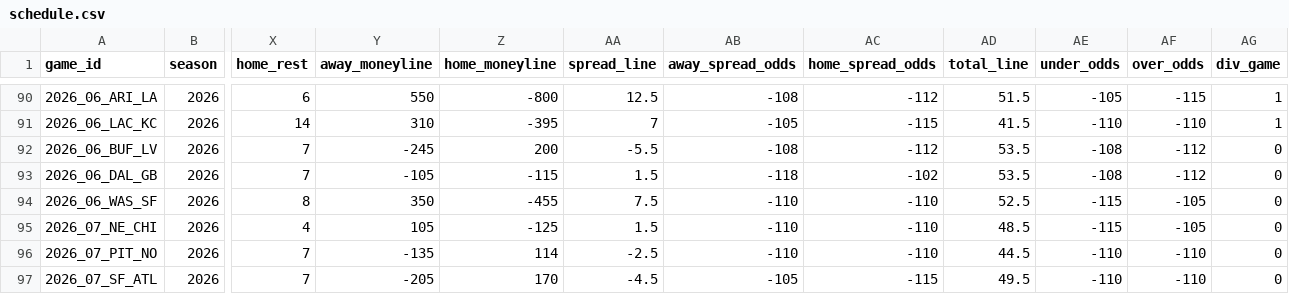
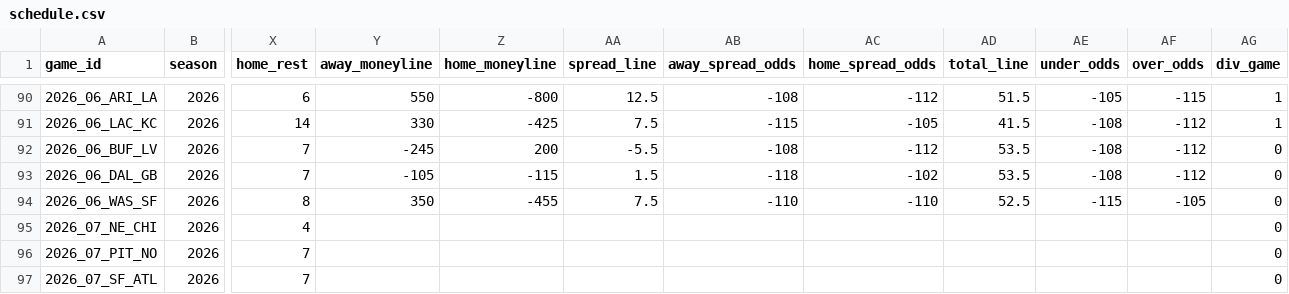
Before and after one commit to jlwin1995-alt/Bball, a CSV file: football/data/raw/schedule.csv, drawn as a sheet; only a part is shown, gaps mark what is left out; the diff covers the shown part only; the diff names each change by its address in the sheet, - before the commit and + after, or states it on an @@ line.

```diff
--- a/football/data/raw/schedule.csv
+++ b/football/data/raw/schedule.csv
-Y91 (away_moneyline): 310
+Y91 (away_moneyline): 330
-Z91 (home_moneyline): -395
+Z91 (home_moneyline): -425
-AA91 (spread_line): 7
+AA91 (spread_line): 7.5
-AB91 (away_spread_odds): -105
+AB91 (away_spread_odds): -115
-AC91 (home_spread_odds): -115
+AC91 (home_spread_odds): -105
-AE91 (under_odds): -110
+AE91 (under_odds): -108
-AF91 (over_odds): -110
+AF91 (over_odds): -112
-Y95 (away_moneyline): 105
+Y95 (away_moneyline): (empty)
-Z95 (home_moneyline): -125
+Z95 (home_moneyline): (empty)
-AA95 (spread_line): 1.5
+AA95 (spread_line): (empty)
-AB95:AB96 (away_spread_odds): -110
+AB95:AB96 (away_spread_odds): (empty)
-AC95:AC96 (home_spread_odds): -110
+AC95:AC96 (home_spread_odds): (empty)
-AD95 (total_line): 48.5
+AD95 (total_line): (empty)
-AE95 (under_odds): -115
+AE95 (under_odds): (empty)
-AF95 (over_odds): -105
+AF95 (over_odds): (empty)
-Y96 (away_moneyline): -135
+Y96 (away_moneyline): (empty)
-Z96 (home_moneyline): 114
+Z96 (home_moneyline): (empty)
-AA96 (spread_line): -2.5
+AA96 (spread_line): (empty)
-AD96 (total_line): 44.5
+AD96 (total_line): (empty)
-AE96:AE97 (under_odds): -110
+AE96:AE97 (under_odds): (empty)
-AF96:AF97 (over_odds): -110
+AF96:AF97 (over_odds): (empty)
-Y97 (away_moneyline): -205
+Y97 (away_moneyline): (empty)
-Z97 (home_moneyline): 170
+Z97 (home_moneyline): (empty)
-AA97 (spread_line): -4.5
+AA97 (spread_line): (empty)
-AB97 (away_spread_odds): -105
+AB97 (away_spread_odds): (empty)
-AC97 (home_spread_odds): -115
+AC97 (home_spread_odds): (empty)
-AD97 (total_line): 49.5
+AD97 (total_line): (empty)
```
Also changed, not shown: 109 edited cells elsewhere in this file, football/data/raw/cfb_games.csv, 5 other files.
